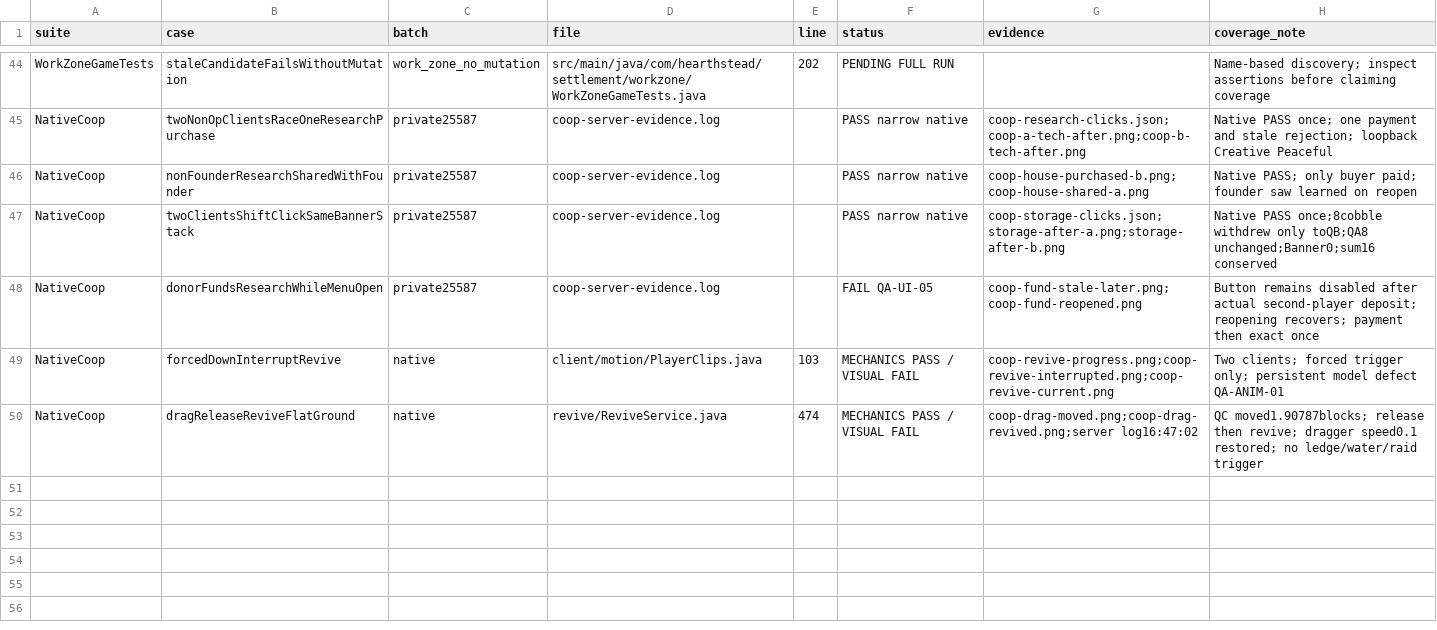
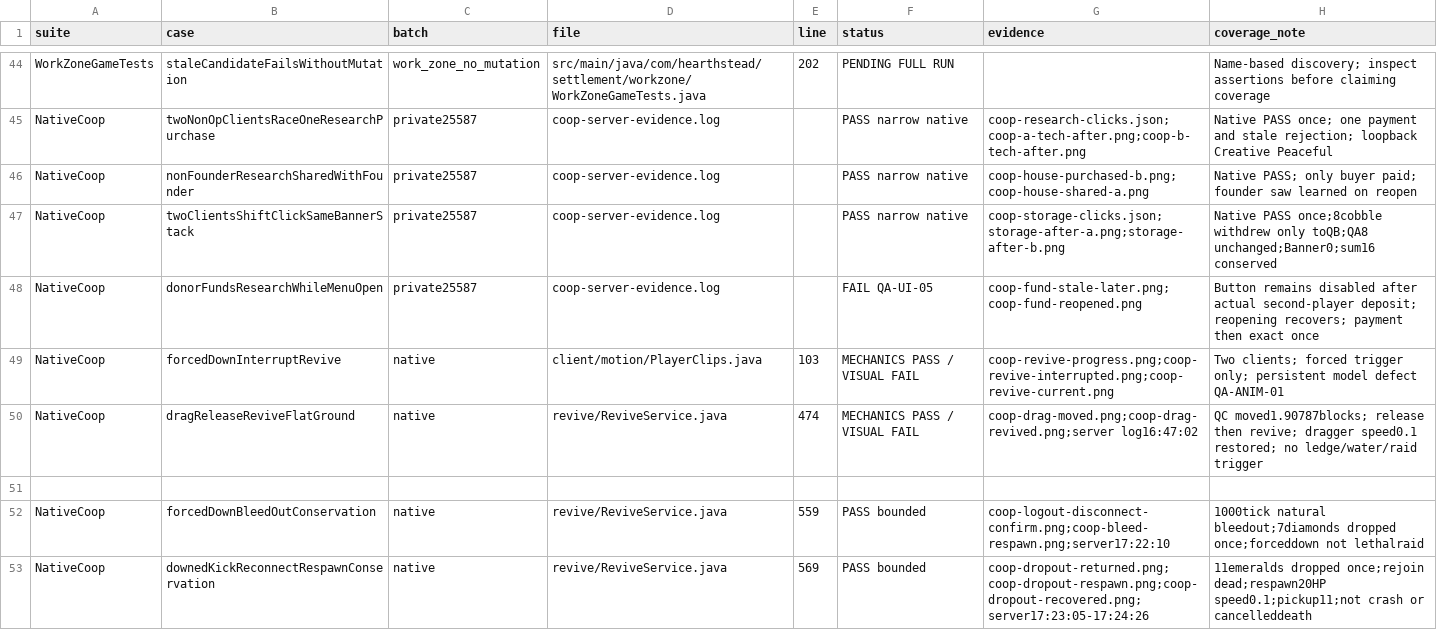
Before and after one commit to tobtheboyplays-cyber/Verk-arbeid-, a CSV file: handoff/2026-09-26/CO_OP_SCENARIO_MATRIX.csv, drawn as a sheet; only a part is shown, gaps mark what is left out.

Commit message:
QA handover: UI05 native acceptance, T30 checks, caravan diagnosis and co-op death conservation

```diff
--- a/handoff/2026-09-26/CO_OP_SCENARIO_MATRIX.csv
+++ b/handoff/2026-09-26/CO_OP_SCENARIO_MATRIX.csv
@@ -50 +50,4 @@ WorkZoneGameTests,staleCandidateFailsWithoutMutation,work_zone_no_mutation,src/m
 "NativeCoop","dragReleaseReviveFlatGround","native","revive/ReviveService.java","474","MECHANICS PASS / VISUAL FAIL","coop-drag-moved.png;coop-drag-revived.png;server log16:47:02","QC moved1.90787blocks; release then revive; dragger speed0.1 restored; no ledge/water/raid trigger"
+
+"NativeCoop","forcedDownBleedOutConservation","native","revive/ReviveService.java","559","PASS bounded","coop-logout-disconnect-confirm.png;coop-bleed-respawn.png;server17:22:10","1000tick natural bleedout;7diamonds dropped once;forceddown not lethalraid"
+"NativeCoop","downedKickReconnectRespawnConservation","native","revive/ReviveService.java","569","PASS bounded","coop-dropout-returned.png;coop-dropout-respawn.png;coop-dropout-recovered.png;server17:23:05-17:24:26","11emeralds dropped once;rejoin dead;respawn20HP speed0.1;pickup11;not crash or cancelleddeath"
```
Also changed, not shown: 2 other files.
